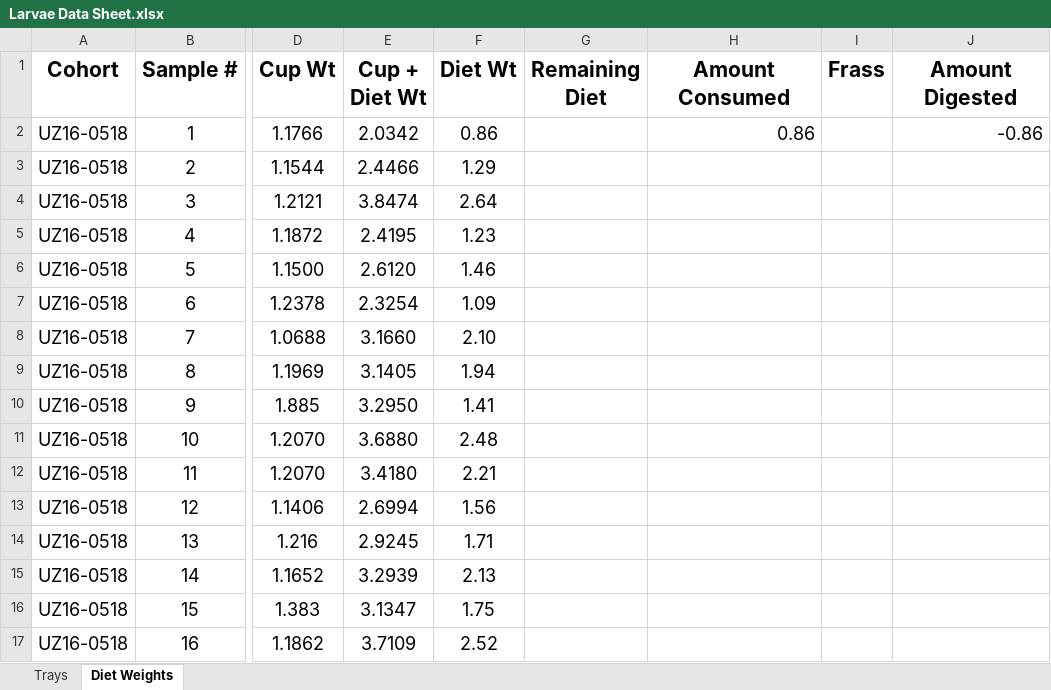
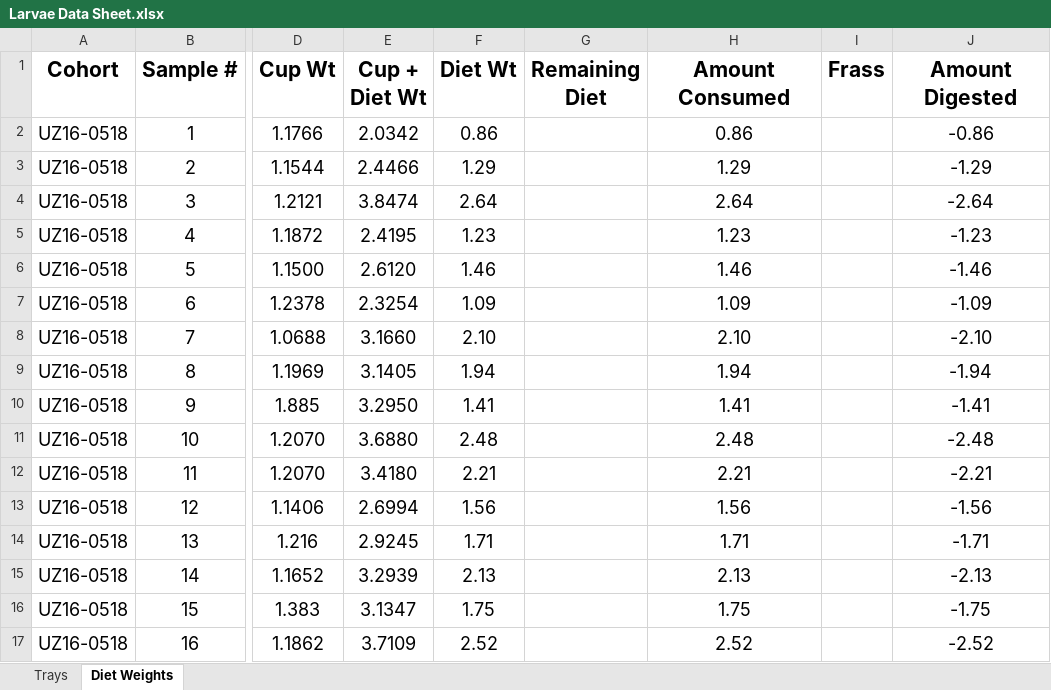
Before and after one commit to jamestbrown5/2018_Undergrad-Summer-Project, an Excel workbook: Documents/Larvae Data Sheet.xlsx, sheet Diet Weights, drawn as a sheet; only a part is shown, gaps mark what is left out; values as stored, in another font and other column widths than the file's, no borders; the diff covers the shown part only; the diff names each change by its address in the sheet, - before the commit and + after, or states it on an @@ line.

Commit message:
EL

```diff
--- a/Documents/Larvae Data Sheet.xlsx (sheet Diet Weights)
+++ b/Documents/Larvae Data Sheet.xlsx (sheet Diet Weights)
-H2 alignment: right
+H2 alignment: center
-J2 alignment: right
+J2 alignment: center
-H3 (Amount Consumed): (empty)
+H3 (Amount Consumed): 1.29
-J3 (Amount Digested): (empty)
+J3 (Amount Digested): -1.29
-H4 (Amount Consumed): (empty)
+H4 (Amount Consumed): 2.64
-J4 (Amount Digested): (empty)
+J4 (Amount Digested): -2.64
-H5 (Amount Consumed): (empty)
+H5 (Amount Consumed): 1.23
-J5 (Amount Digested): (empty)
+J5 (Amount Digested): -1.23
-H6 (Amount Consumed): (empty)
+H6 (Amount Consumed): 1.46
-J6 (Amount Digested): (empty)
+J6 (Amount Digested): -1.46
-H7 (Amount Consumed): (empty)
+H7 (Amount Consumed): 1.09
-J7 (Amount Digested): (empty)
+J7 (Amount Digested): -1.09
-H8 (Amount Consumed): (empty)
+H8 (Amount Consumed): 2.10
-J8 (Amount Digested): (empty)
+J8 (Amount Digested): -2.10
-H9 (Amount Consumed): (empty)
+H9 (Amount Consumed): 1.94
-J9 (Amount Digested): (empty)
+J9 (Amount Digested): -1.94
-H10 (Amount Consumed): (empty)
+H10 (Amount Consumed): 1.41
-J10 (Amount Digested): (empty)
+J10 (Amount Digested): -1.41
-H11 (Amount Consumed): (empty)
+H11 (Amount Consumed): 2.48
-J11 (Amount Digested): (empty)
+J11 (Amount Digested): -2.48
-H12 (Amount Consumed): (empty)
+H12 (Amount Consumed): 2.21
-J12 (Amount Digested): (empty)
+J12 (Amount Digested): -2.21
-H13 (Amount Consumed): (empty)
+H13 (Amount Consumed): 1.56
-J13 (Amount Digested): (empty)
+J13 (Amount Digested): -1.56
-H14 (Amount Consumed): (empty)
+H14 (Amount Consumed): 1.71
-J14 (Amount Digested): (empty)
+J14 (Amount Digested): -1.71
-H15 (Amount Consumed): (empty)
+H15 (Amount Consumed): 2.13
-J15 (Amount Digested): (empty)
+J15 (Amount Digested): -2.13
-H16 (Amount Consumed): (empty)
+H16 (Amount Consumed): 1.75
-J16 (Amount Digested): (empty)
+J16 (Amount Digested): -1.75
-H17 (Amount Consumed): (empty)
+H17 (Amount Consumed): 2.52
-J17 (Amount Digested): (empty)
+J17 (Amount Digested): -2.52
```
Also changed, not shown: 160 edited cells elsewhere in this sheet.
